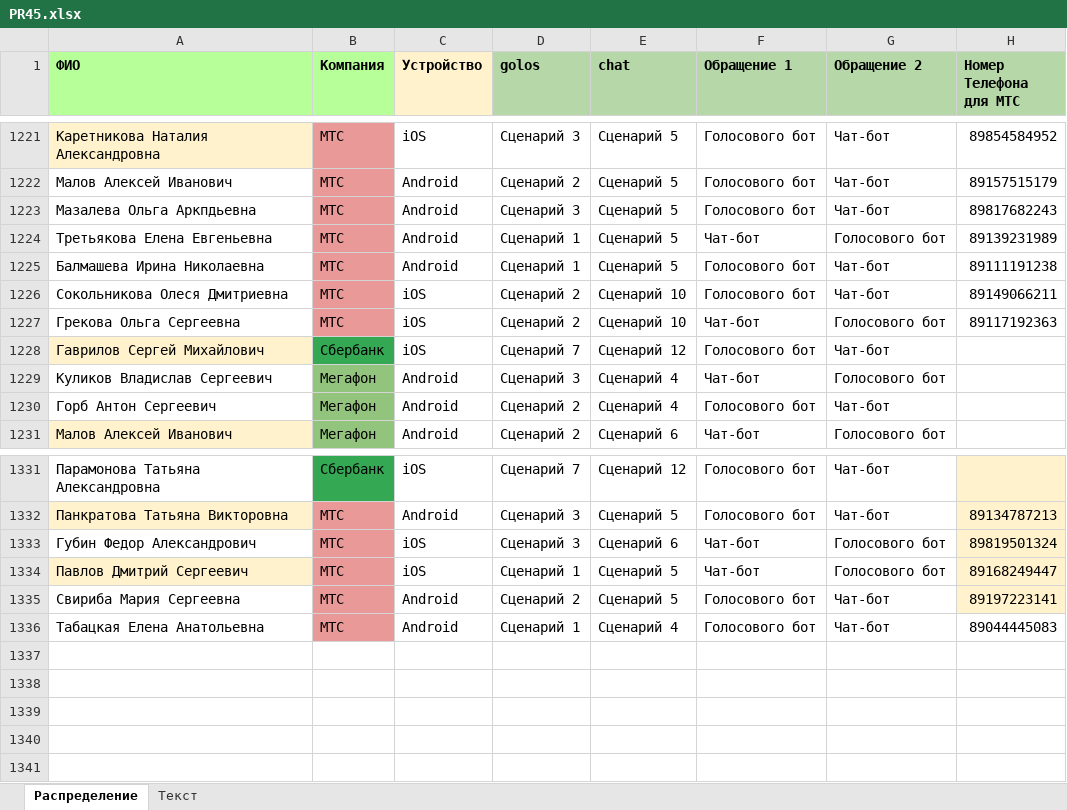
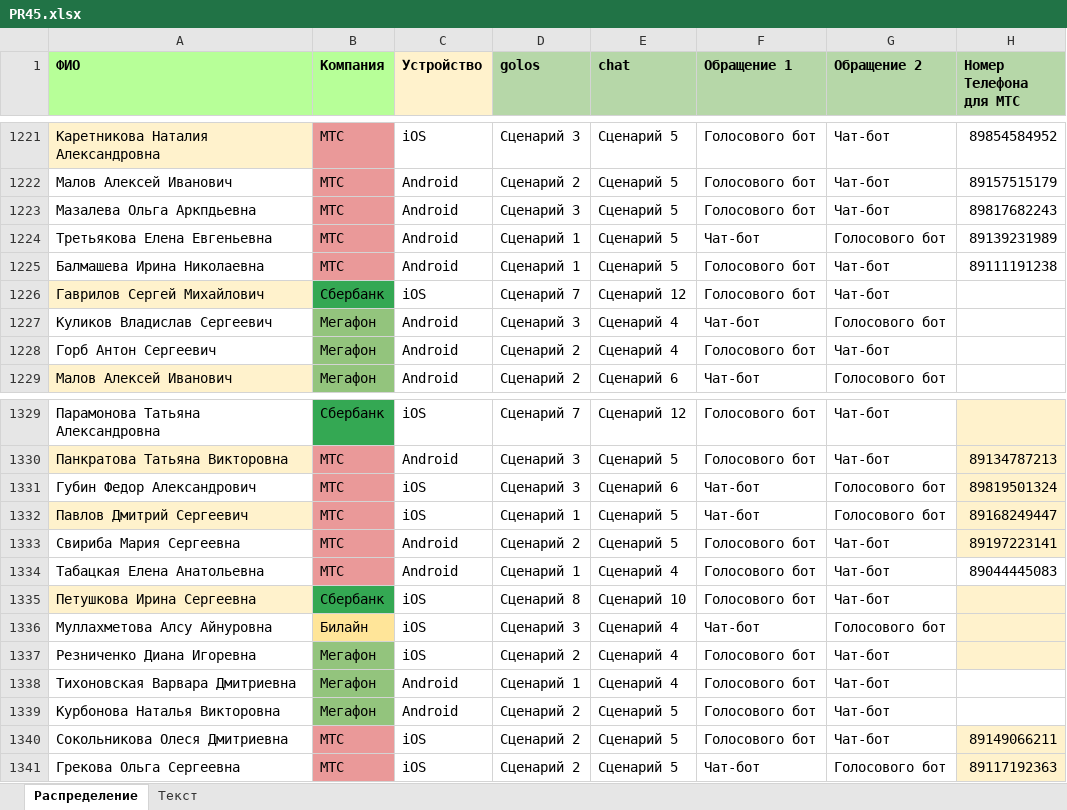
Before and after one commit to crowdtesting-ru/PR45, an Excel workbook: PR45.xlsx, sheet Распределение, drawn as a sheet; only a part is shown, gaps mark what is left out; values as stored, in another font and other column widths than the file's, no borders; removed rows and columns are numbered as before the commit, all else as after; the diff names each change by its address in the sheet, - before the commit and + after, or states it on an @@ line.

Commit message:
Add files via upload

```diff
--- a/PR45.xlsx (sheet Распределение)
+++ b/PR45.xlsx (sheet Распределение)
-row 1226: Сокольникова Олеся Дмитриевна | МТС | iOS | Сценарий 2 | Сценарий 10 | Голосового бот | Чат-бот | 89149066211
-row 1227: Грекова Ольга Сергеевна | МТС | iOS | Сценарий 2 | Сценарий 10 | Чат-бот | Голосового бот | 89117192363
+row 1335: Петушкова Ирина Сергеевна | Сбербанк | iOS | Сценарий 8 | Сценарий 10 | Голосового бот | Чат-бот
+row 1336: Муллахметова Алсу Айнуровна | Билайн | iOS | Сценарий 3 | Сценарий 4 | Чат-бот | Голосового бот
+row 1337: Резниченко Диана Игоревна | Мегафон | iOS | Сценарий 2 | Сценарий 4 | Голосового бот | Чат-бот
+row 1338: Тихоновская Варвара Дмитриевна | Мегафон | Android | Сценарий 1 | Сценарий 4 | Голосового бот | Чат-бот
+row 1339: Курбонова Наталья Викторовна | Мегафон | Android | Сценарий 2 | Сценарий 5 | Голосового бот | Чат-бот
+row 1340: Сокольникова Олеся Дмитриевна | МТС | iOS | Сценарий 2 | Сценарий 5 | Голосового бот | Чат-бот | 89149066211
+row 1341: Грекова Ольга Сергеевна | МТС | iOS | Сценарий 2 | Сценарий 5 | Чат-бот | Голосового бот | 89117192363
```
